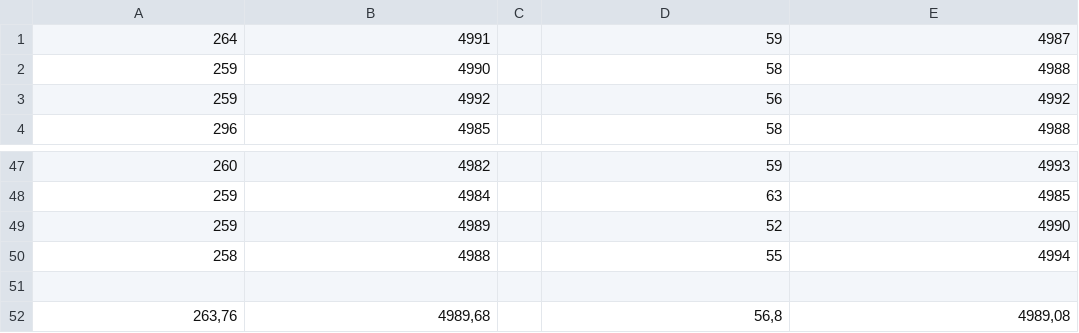
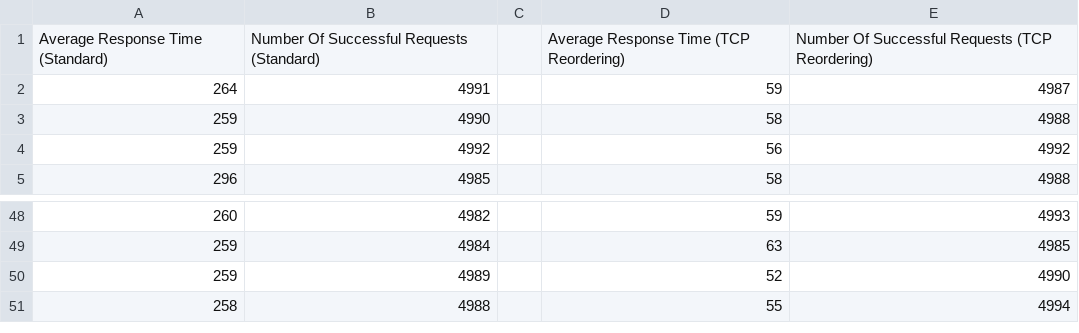
Before and after one commit to 0-3-5/tcp-reordering-synchronization, a CSV file: results.csv, drawn as a sheet; only a part is shown, gaps mark what is left out; removed rows and columns are numbered as before the commit, all else as after; the diff names each change by its address in the sheet, - before the commit and + after, or states it on an @@ line.

Commit message:
Revision 1

```diff
--- a/results.csv
+++ b/results.csv
+row 1: Average Response Time (Standard) | Number Of Successful Requests (Standard) |  | Average Response Time (TCP Reordering) | Number Of Successful Requests (TCP Reordering)
-row 51: (empty)
-row 52: 263,76 | 4989,68 |  | 56,8 | 4989,08
```
